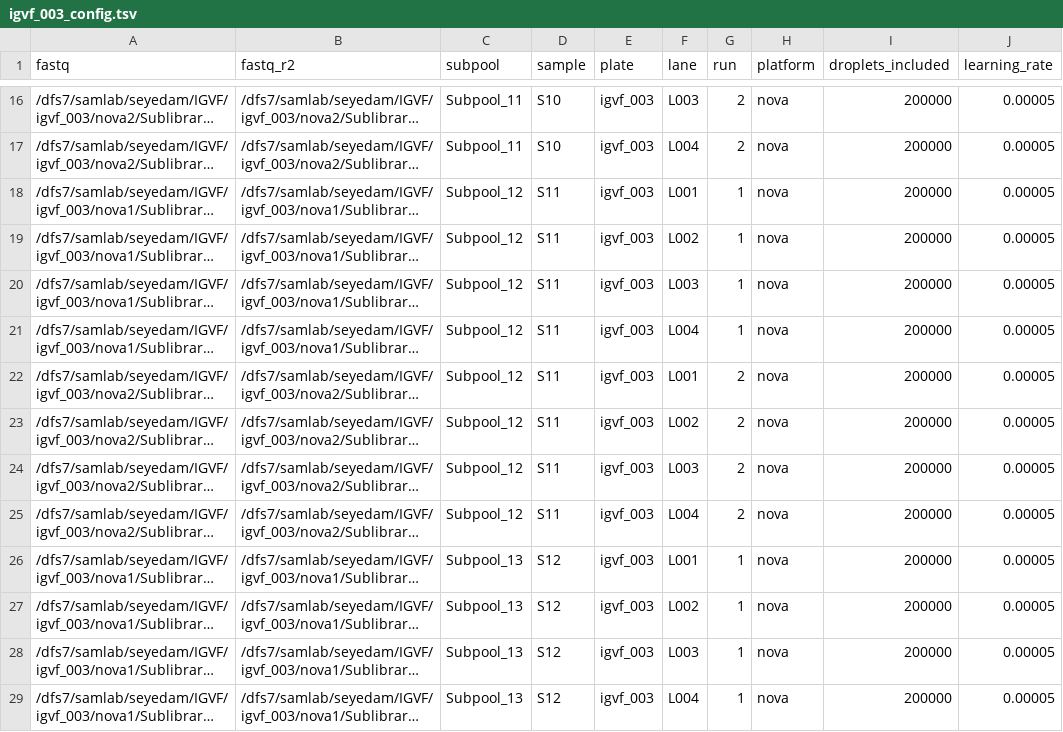
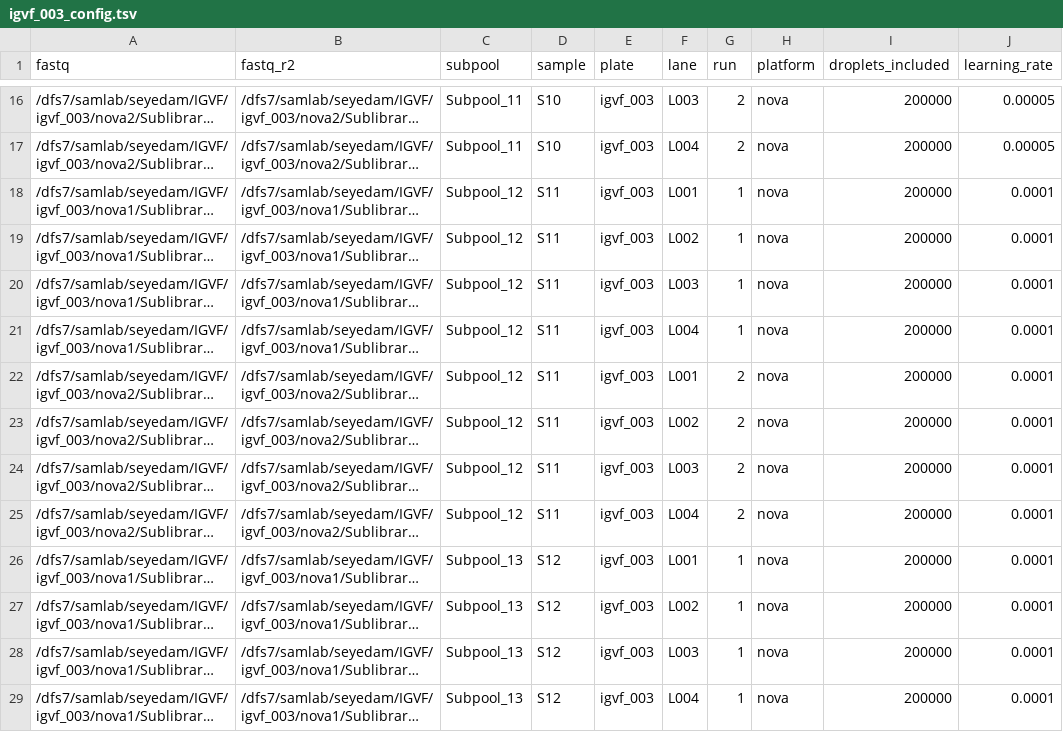
Before and after one commit to mortazavilab/parse_pipeline, a TSV file: configs/igvf_003_config.tsv, drawn as a sheet; only a part is shown, gaps mark what is left out; long unchanged cells end in …; the diff covers the shown part only; the diff names each change by its address in the sheet, - before the commit and + after, or states it on an @@ line.

Commit message:
last celbender try

```diff
--- a/configs/igvf_003_config.tsv
+++ b/configs/igvf_003_config.tsv
-J18:J29 (learning_rate): 0.00005
+J18:J29 (learning_rate): 0.0001
```
Also changed, not shown: 20 edited cells elsewhere in this file.
